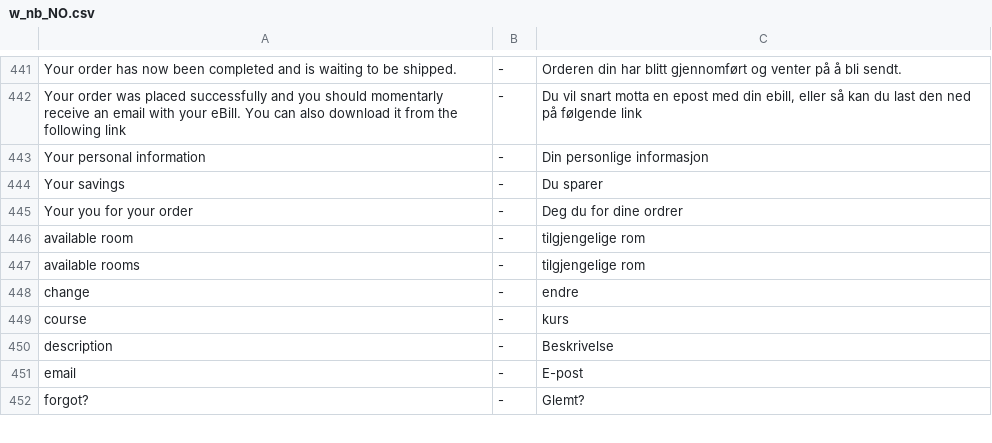
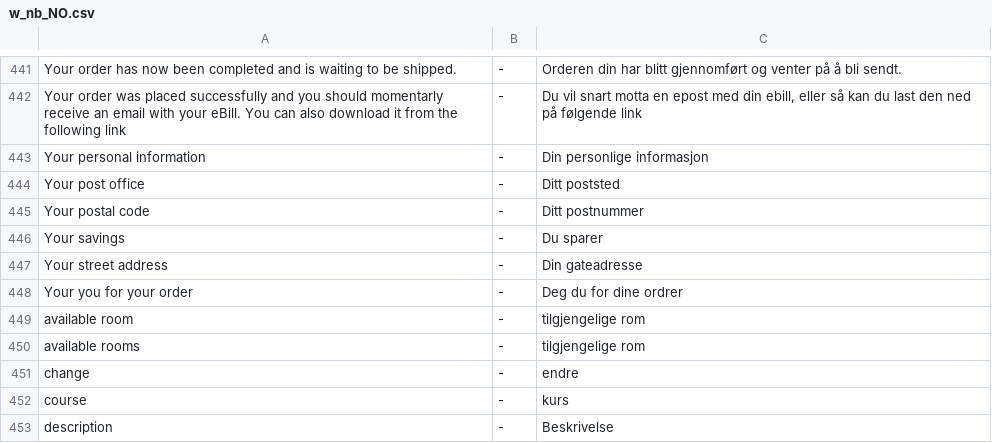
Before and after one commit to tamzidoronno/zaui-v4, a CSV file: com.getshop.client/ROOT/translation/w_nb_NO.csv, drawn as a sheet; only a part is shown, gaps mark what is left out; the shorter side is filled out with more unchanged rows; the diff names each change by its address in the sheet, - before the commit and + after, or states it on an @@ line.

Commit message:
english translations.

```diff
--- a/com.getshop.client/ROOT/translation/w_nb_NO.csv
+++ b/com.getshop.client/ROOT/translation/w_nb_NO.csv
+row 444: Your post office | - | Ditt poststed
+row 445: Your postal code | - | Ditt postnummer
+row 447: Your street address | - | Din gateadresse
```
Also changed, not shown: com.getshop.client/ROOT/translation/f_base.csv, com.getshop.client/ROOT/translation/stripped/w_en_en.csv, 9 other files.
